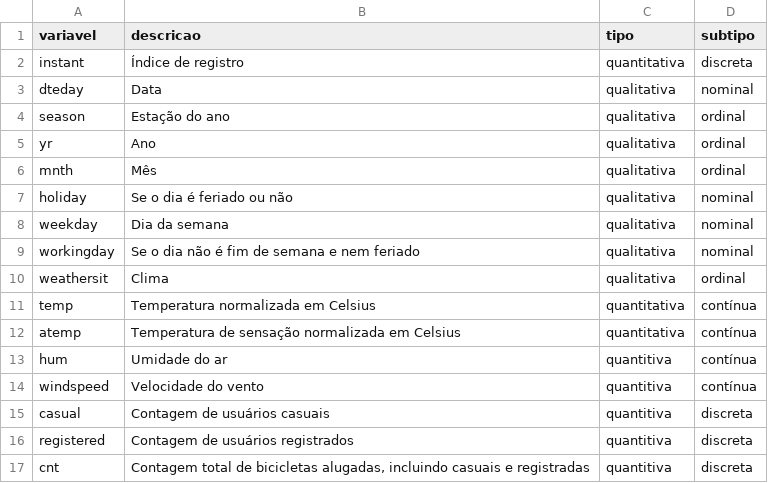
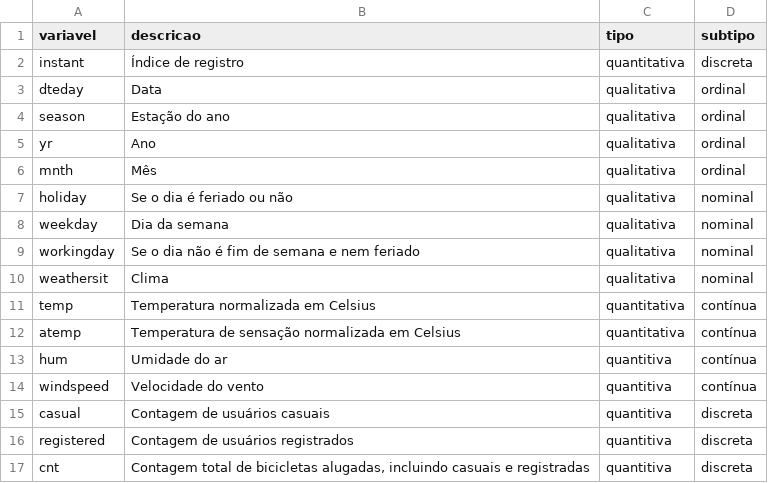
Before and after one commit to atlantico-academy/equipe8-2024.2, a CSV file: data/external/dictionary.csv, drawn as a sheet.

```diff
--- a/data/external/dictionary.csv
+++ b/data/external/dictionary.csv
@@ -2,3 +2,3 @@ variavel,descricao,tipo,subtipo
 instant,Índice de registro,quantitativa,discreta
-dteday,Data,qualitativa,nominal
+dteday,Data,qualitativa,ordinal
 season,Estação do ano,qualitativa,ordinal
@@ -9,3 +9,3 @@ weekday,Dia da semana,qualitativa,nominal
 workingday,Se o dia não é fim de semana e nem feriado,qualitativa,nominal
-weathersit,Clima,qualitativa,ordinal
+weathersit,Clima,qualitativa,nominal
 temp,Temperatura normalizada em Celsius,quantitativa,contínua
```
Also changed, not shown: 1 other file.
